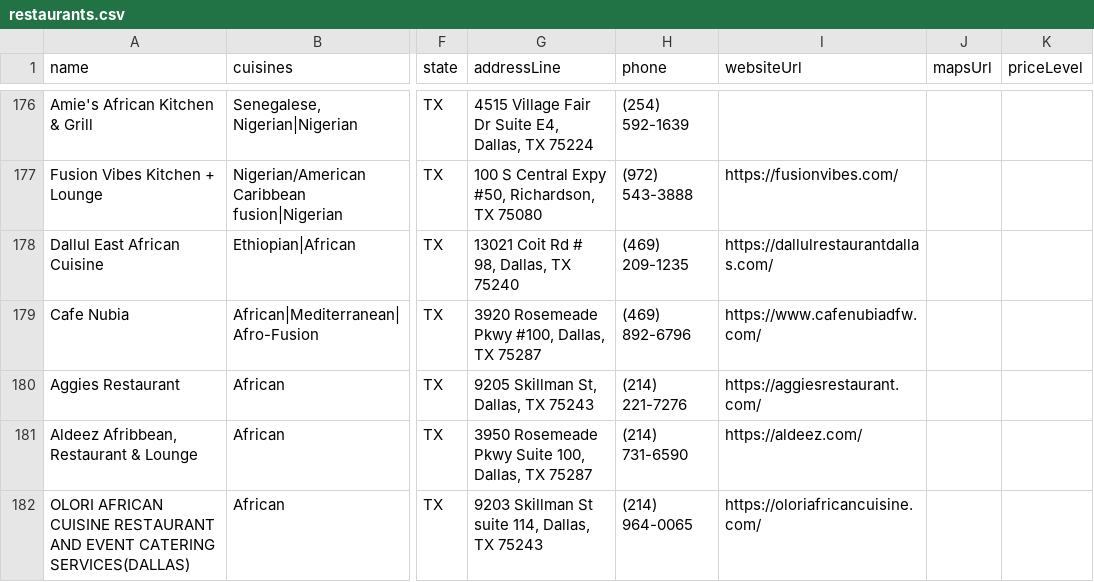
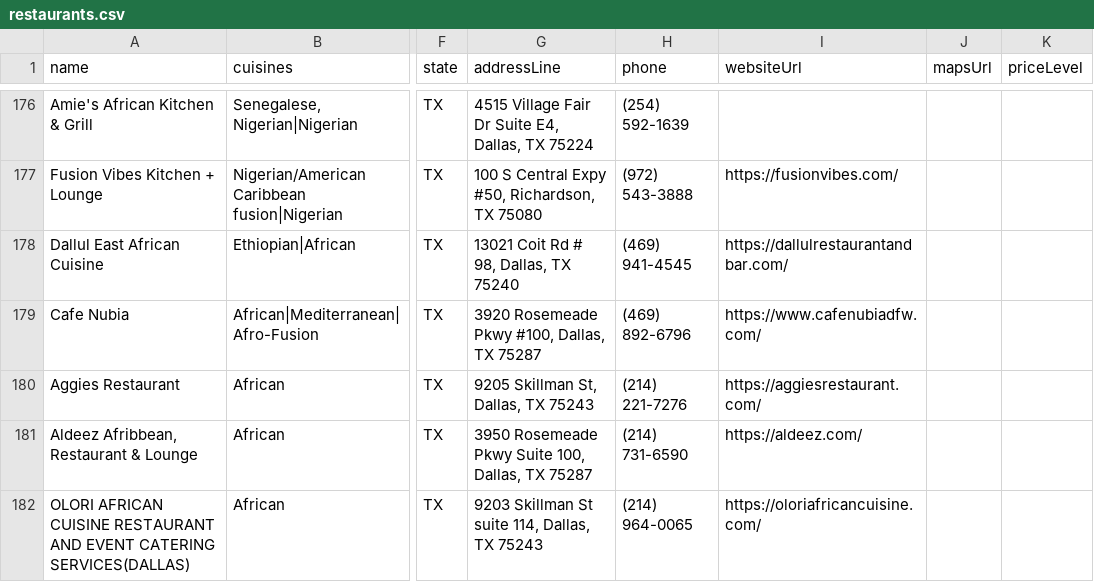
Before and after one commit to oobaretin/realtasteofafrica, a CSV file: realtasteofafrica/data/restaurants.csv, drawn as a sheet; only a part is shown, gaps mark what is left out; the diff names each change by its address in the sheet, - before the commit and + after, or states it on an @@ line.

```diff
--- a/realtasteofafrica/data/restaurants.csv
+++ b/realtasteofafrica/data/restaurants.csv
-H178 (phone): (469) 209-1235
+H178 (phone): (469) 941-4545
-I178 (websiteUrl): https://dallulrestaurantdallas.com/
+I178 (websiteUrl): https://dallulrestaurantandbar.com/
```
Also changed, not shown: 1 other file.
